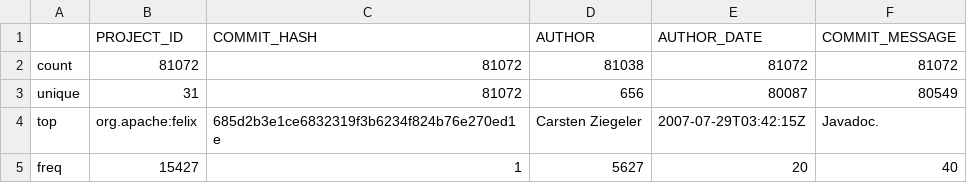
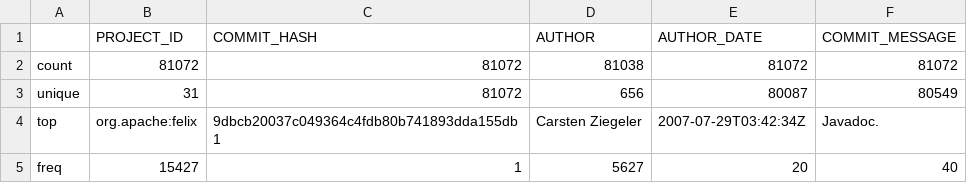
Before and after one commit to Vinomo4/SWTech, a CSV file: reports/figures/data_understanding/summary/git_commits/summary_cat.csv, drawn as a sheet.

Commit message:
Added extra funciton to data quality check duplicates

```diff
--- a/reports/figures/data_understanding/summary/git_commits/summary_cat.csv
+++ b/reports/figures/data_understanding/summary/git_commits/summary_cat.csv
@@ -3,3 +3,3 @@ count,81072,81072,81038,81072,81072
 unique,31,81072,656,80087,80549
-top,org.apache:felix,685d2b3e1ce6832319f3b6234f824b76e270ed1e,Carsten Ziegeler,2007-07-29T03:42:15Z,Javadoc.
+top,org.apache:felix,9dbcb20037c049364c4fdb80b741893dda155db1,Carsten Ziegeler,2007-07-29T03:42:34Z,Javadoc.
 freq,15427,1,5627,20,40
```
Also changed, not shown: 7 other files.
